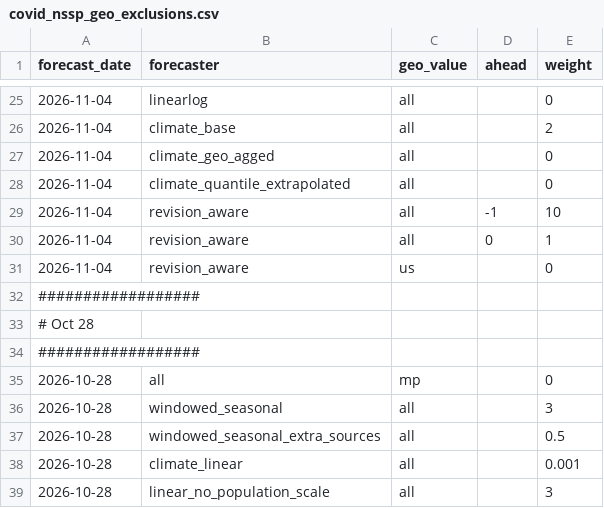
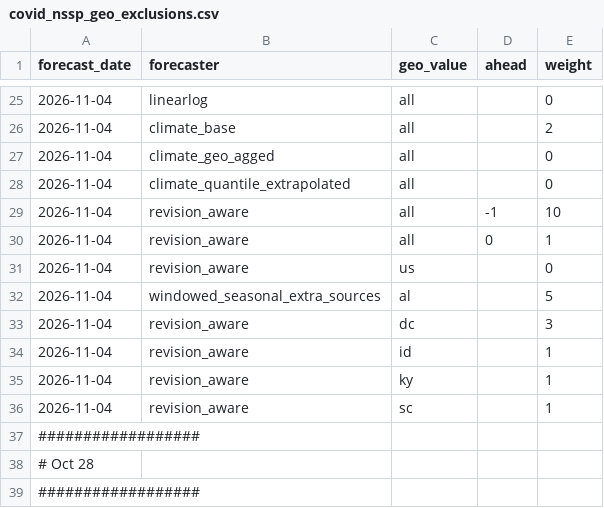
Before and after one commit to cmu-delphi/exploration-tooling, a CSV file: pipelines/covid_nssp_geo_exclusions.csv, drawn as a sheet; only a part is shown, gaps mark what is left out; the shorter side is filled out with more unchanged rows; the diff names each change by its address in the sheet, - before the commit and + after, or states it on an @@ line.

Commit message:
covid weights 2026-11-04

```diff
--- a/pipelines/covid_nssp_geo_exclusions.csv
+++ b/pipelines/covid_nssp_geo_exclusions.csv
+row 32: 2026-11-04 | windowed_seasonal_extra_sources | al |  | 5
+row 33: 2026-11-04 | revision_aware | dc |  | 3
+row 34: 2026-11-04 | revision_aware | id |  | 1
+row 35: 2026-11-04 | revision_aware | ky |  | 1
+row 36: 2026-11-04 | revision_aware | sc |  | 1
```
Also changed, not shown: pipelines/covid_geo_exclusions.csv.
